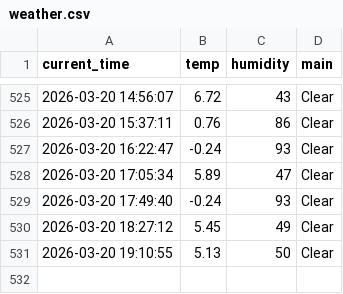
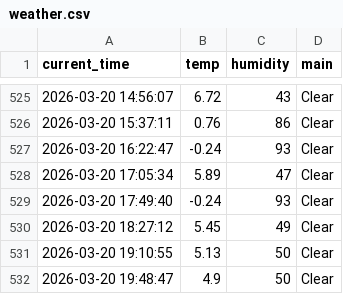
Before and after one commit to Bl00mingdays/weather_5m, a CSV file: weather.csv, drawn as a sheet; only a part is shown, gaps mark what is left out; the diff names each change by its address in the sheet, - before the commit and + after, or states it on an @@ line.

```diff
--- a/weather.csv
+++ b/weather.csv
+row 532: 2026-03-20 19:48:47 | 4.9 | 50 | Clear
```
